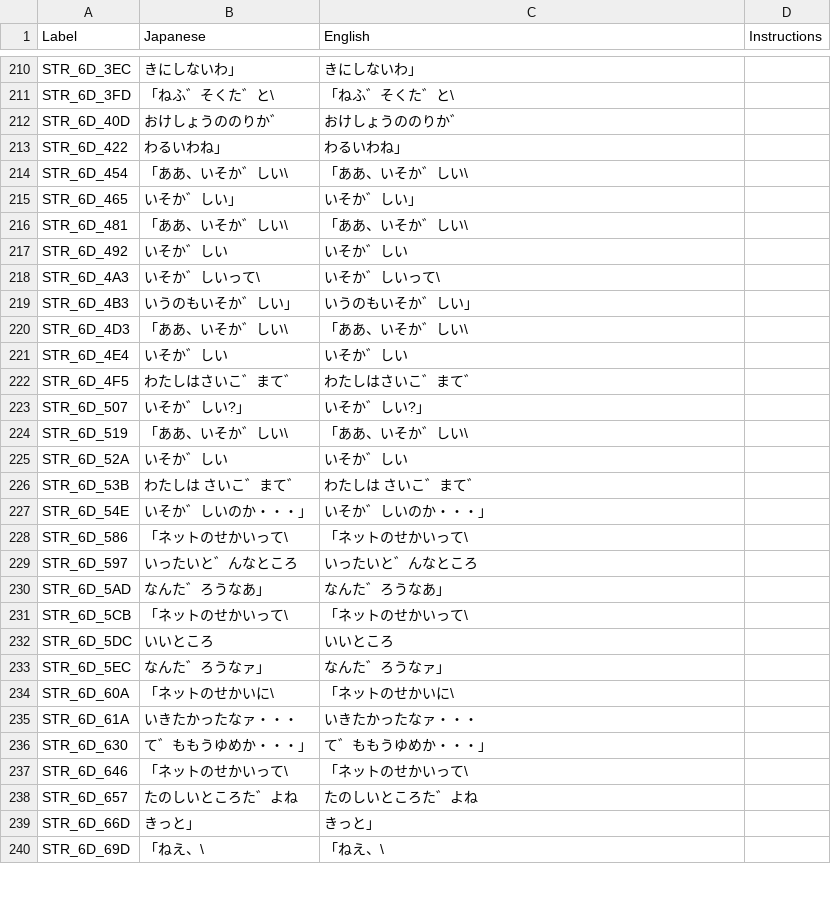
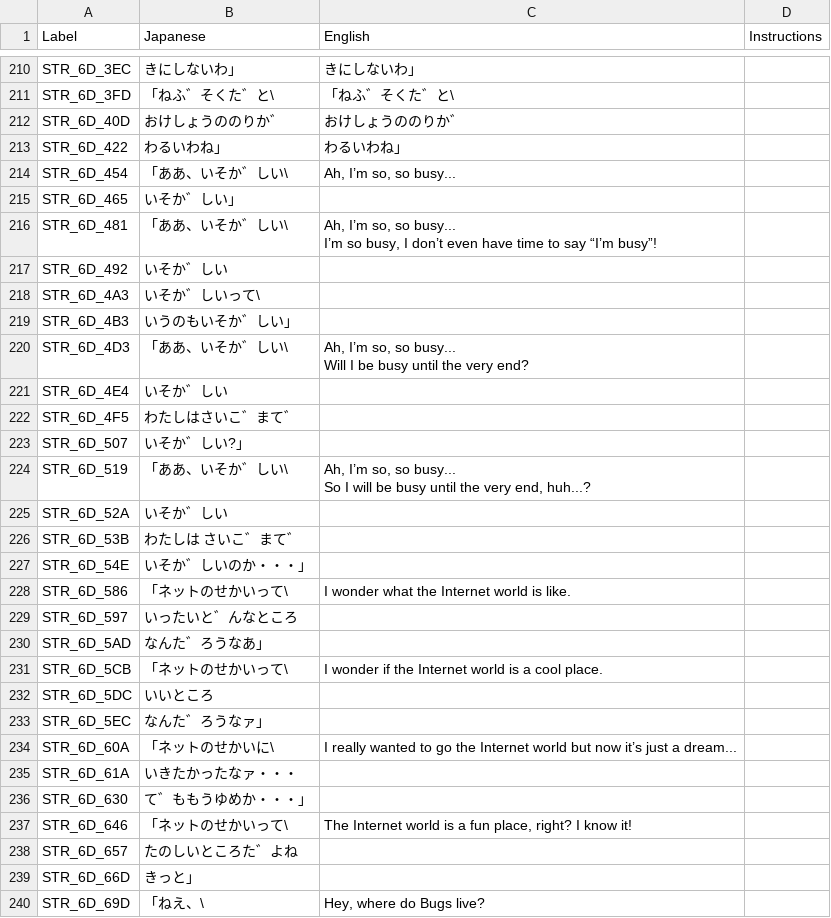
Before and after one commit to telefang/bugsite, a CSV file: script/bugvm_strings_npc.csv, drawn as a sheet; only a part is shown, gaps mark what is left out; the diff covers the shown part only.

```diff
--- a/script/bugvm_strings_npc.csv
+++ b/script/bugvm_strings_npc.csv
@@ -213,28 +224,31 @@ STR_6D_40D, おけしょうののりか゛, おけしょうののりか゛,
 STR_6D_422, わるいわね」, わるいわね」,
-STR_6D_454,「ああ、いそか゛しい\,「ああ、いそか゛しい\,
-STR_6D_465, いそか゛しい」, いそか゛しい」,
-STR_6D_481,「ああ、いそか゛しい\,「ああ、いそか゛しい\,
-STR_6D_492, いそか゛しい, いそか゛しい,
-STR_6D_4A3, いそか゛しいって\, いそか゛しいって\,
-STR_6D_4B3, いうのもいそか゛しい」, いうのもいそか゛しい」,
-STR_6D_4D3,「ああ、いそか゛しい\,「ああ、いそか゛しい\,
-STR_6D_4E4, いそか゛しい, いそか゛しい,
-STR_6D_4F5, わたしはさいこ゛まて゛, わたしはさいこ゛まて゛,
-STR_6D_507, いそか゛しい?」, いそか゛しい?」,
-STR_6D_519,「ああ、いそか゛しい\,「ああ、いそか゛しい\,
-STR_6D_52A, いそか゛しい, いそか゛しい,
-STR_6D_53B, わたしは さいこ゛まて゛, わたしは さいこ゛まて゛,
-STR_6D_54E, いそか゛しいのか・・・」, いそか゛しいのか・・・」,
-STR_6D_586,「ネットのせかいって\,「ネットのせかいって\,
-STR_6D_597, いったいと゛んなところ, いったいと゛んなところ,
-STR_6D_5AD, なんた゛ろうなあ」, なんた゛ろうなあ」,
-STR_6D_5CB,「ネットのせかいって\,「ネットのせかいって\,
-STR_6D_5DC, いいところ, いいところ,
-STR_6D_5EC, なんた゛ろうなァ」, なんた゛ろうなァ」,
-STR_6D_60A,「ネットのせかいに\,「ネットのせかいに\,
-STR_6D_61A, いきたかったなァ・・・, いきたかったなァ・・・,
-STR_6D_630, て゛ももうゆめか・・・」, て゛ももうゆめか・・・」,
-STR_6D_646,「ネットのせかいって\,「ネットのせかいって\,
-STR_6D_657, たのしいところた゛よね, たのしいところた゛よね,
-STR_6D_66D, きっと」, きっと」,
-STR_6D_69D,「ねえ、\,「ねえ、\,
+STR_6D_454,「ああ、いそか゛しい\,"Ah, I’m so, so busy...",
+STR_6D_465, いそか゛しい」,,
+STR_6D_481,「ああ、いそか゛しい\,"Ah, I’m so, so busy...
+I’m so busy, I don’t even have time to say “I’m busy”!",
+STR_6D_492, いそか゛しい,,
+STR_6D_4A3, いそか゛しいって\,,
+STR_6D_4B3, いうのもいそか゛しい」,,
+STR_6D_4D3,「ああ、いそか゛しい\,"Ah, I’m so, so busy...
+Will I be busy until the very end?",
+STR_6D_4E4, いそか゛しい,,
+STR_6D_4F5, わたしはさいこ゛まて゛,,
+STR_6D_507, いそか゛しい?」,,
+STR_6D_519,「ああ、いそか゛しい\,"Ah, I’m so, so busy...
+So I will be busy until the very end, huh...?",
+STR_6D_52A, いそか゛しい,,
+STR_6D_53B, わたしは さいこ゛まて゛,,
+STR_6D_54E, いそか゛しいのか・・・」,,
+STR_6D_586,「ネットのせかいって\,I wonder what the Internet world is like.,
+STR_6D_597, いったいと゛んなところ,,
+STR_6D_5AD, なんた゛ろうなあ」,,
+STR_6D_5CB,「ネットのせかいって\,I wonder if the Internet world is a cool place.,
+STR_6D_5DC, いいところ,,
+STR_6D_5EC, なんた゛ろうなァ」,,
+STR_6D_60A,「ネットのせかいに\,I really wanted to go the Internet world but now it’s just a dream...,
+STR_6D_61A, いきたかったなァ・・・,,
+STR_6D_630, て゛ももうゆめか・・・」,,
+STR_6D_646,「ネットのせかいって\,"The Internet world is a fun place, right? I know it!",
+STR_6D_657, たのしいところた゛よね,,
+STR_6D_66D, きっと」,,
+STR_6D_69D,「ねえ、\,"Hey, where do Bugs live?",
```
Also changed, not shown: 140 edited cells elsewhere in this file, script/bugvm_strings_story.csv, 1 other file.
